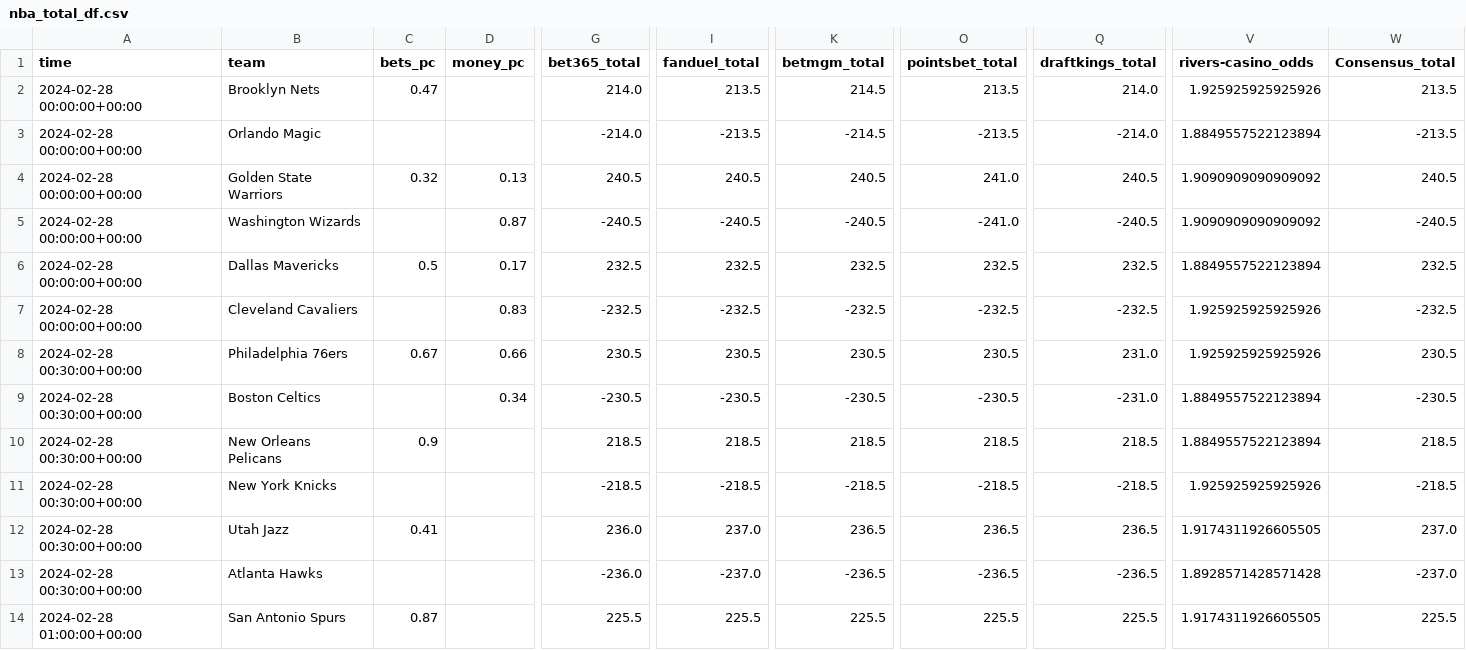
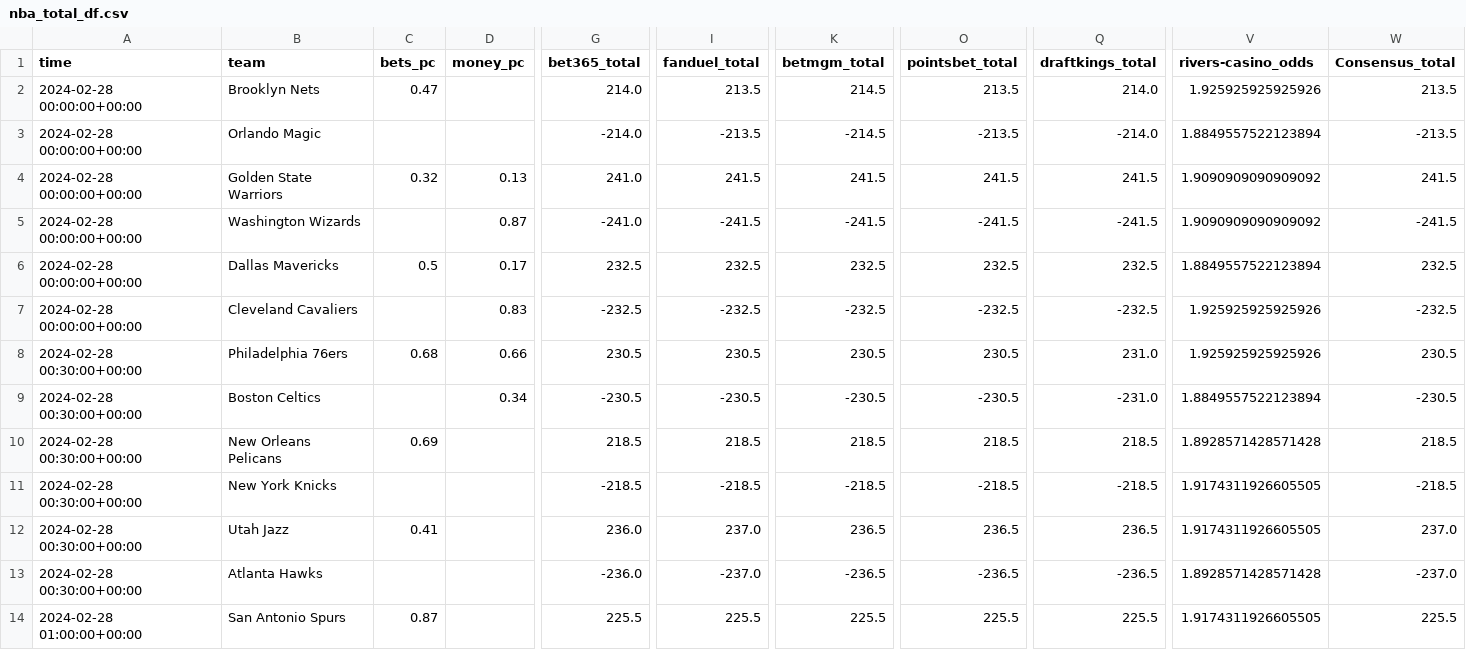
Before and after one commit to Donalcon/reverse_line_movement, a CSV file: nba_total_df.csv, drawn as a sheet; only a part is shown, gaps mark what is left out; the diff covers the shown part only; the diff names each change by its address in the sheet, - before the commit and + after, or states it on an @@ line.

```diff
--- a/nba_total_df.csv
+++ b/nba_total_df.csv
-G4 (bet365_total): 240.5
+G4 (bet365_total): 241.0
-I4 (fanduel_total): 240.5
+I4 (fanduel_total): 241.5
-K4 (betmgm_total): 240.5
+K4 (betmgm_total): 241.5
-O4 (pointsbet_total): 241.0
+O4 (pointsbet_total): 241.5
-Q4 (draftkings_total): 240.5
+Q4 (draftkings_total): 241.5
-W4 (Consensus_total): 240.5
+W4 (Consensus_total): 241.5
-G5 (bet365_total): -240.5
+G5 (bet365_total): -241.0
-I5 (fanduel_total): -240.5
+I5 (fanduel_total): -241.5
-K5 (betmgm_total): -240.5
+K5 (betmgm_total): -241.5
-O5 (pointsbet_total): -241.0
+O5 (pointsbet_total): -241.5
-Q5 (draftkings_total): -240.5
+Q5 (draftkings_total): -241.5
-W5 (Consensus_total): -240.5
+W5 (Consensus_total): -241.5
-C8 (bets_pc): 0.67
+C8 (bets_pc): 0.68
-C10 (bets_pc): 0.9
+C10 (bets_pc): 0.69
-V10 (rivers-casino_odds): 1.8849557522123894
+V10 (rivers-casino_odds): 1.8928571428571428
-V11 (rivers-casino_odds): 1.925925925925926
+V11 (rivers-casino_odds): 1.9174311926605505
```
Also changed, not shown: 10 edited cells elsewhere in this file, nba_spread_df.csv.
